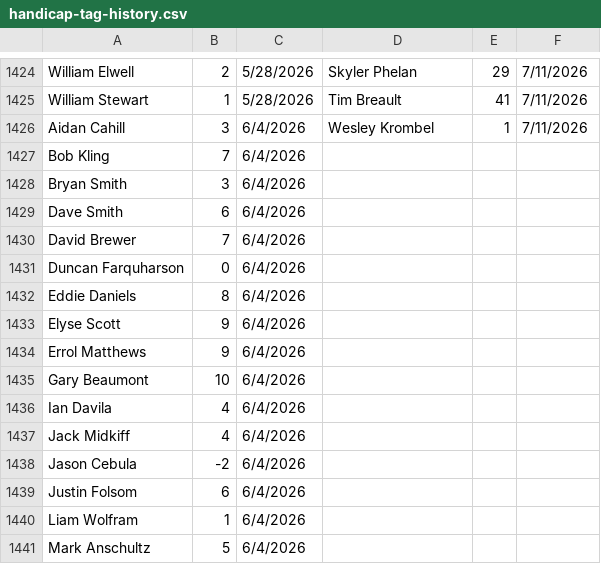
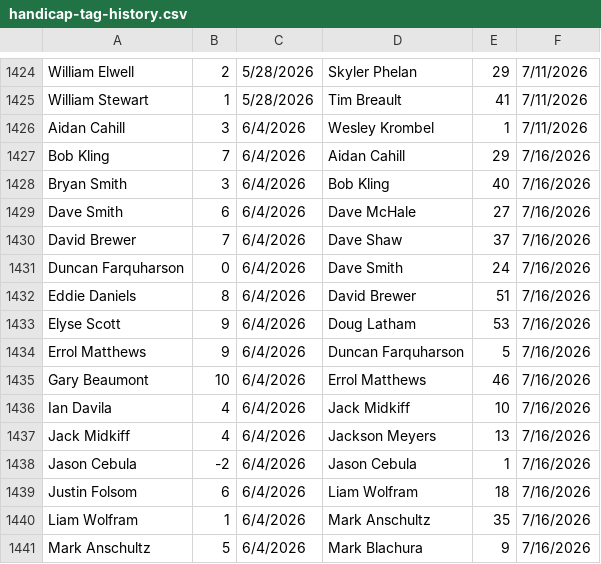
Before and after one commit to tylerjhanson/lufbery-disc-golf, a CSV file: src/data/handicap-tag-history.csv, drawn as a sheet; only a part is shown, gaps mark what is left out; the diff covers the shown part only.

```diff
--- a/src/data/handicap-tag-history.csv
+++ b/src/data/handicap-tag-history.csv
@@ -1426,16 +1426,16 @@ William Stewart,1,5/28/2026,Tim Breault,41,7/11/2026
 Aidan Cahill,3,6/4/2026,Wesley Krombel,1,7/11/2026
-Bob Kling,7,6/4/2026,,,
-Bryan Smith,3,6/4/2026,,,
-Dave Smith,6,6/4/2026,,,
-David Brewer,7,6/4/2026,,,
-Duncan Farquharson,0,6/4/2026,,,
-Eddie Daniels,8,6/4/2026,,,
-Elyse Scott,9,6/4/2026,,,
-Errol Matthews,9,6/4/2026,,,
-Gary Beaumont,10,6/4/2026,,,
-Ian Davila,4,6/4/2026,,,
-Jack Midkiff,4,6/4/2026,,,
-Jason Cebula,-2,6/4/2026,,,
-Justin Folsom,6,6/4/2026,,,
-Liam Wolfram,1,6/4/2026,,,
-Mark Anschultz,5,6/4/2026,,,
+Bob Kling,7,6/4/2026,Aidan Cahill,29,7/16/2026
+Bryan Smith,3,6/4/2026,Bob Kling,40,7/16/2026
+Dave Smith,6,6/4/2026,Dave McHale,27,7/16/2026
+David Brewer,7,6/4/2026,Dave Shaw,37,7/16/2026
+Duncan Farquharson,0,6/4/2026,Dave Smith,24,7/16/2026
+Eddie Daniels,8,6/4/2026,David Brewer,51,7/16/2026
+Elyse Scott,9,6/4/2026,Doug Latham,53,7/16/2026
+Errol Matthews,9,6/4/2026,Duncan Farquharson,5,7/16/2026
+Gary Beaumont,10,6/4/2026,Errol Matthews,46,7/16/2026
+Ian Davila,4,6/4/2026,Jack Midkiff,10,7/16/2026
+Jack Midkiff,4,6/4/2026,Jackson Meyers,13,7/16/2026
+Jason Cebula,-2,6/4/2026,Jason Cebula,1,7/16/2026
+Justin Folsom,6,6/4/2026,Liam Wolfram,18,7/16/2026
+Liam Wolfram,1,6/4/2026,Mark Anschultz,35,7/16/2026
+Mark Anschultz,5,6/4/2026,Mark Blachura,9,7/16/2026
```
Also changed, not shown: 29 added rows and 36 edited cells elsewhere in this file, src/data/hcp.csv, src/data/wkres.csv.
